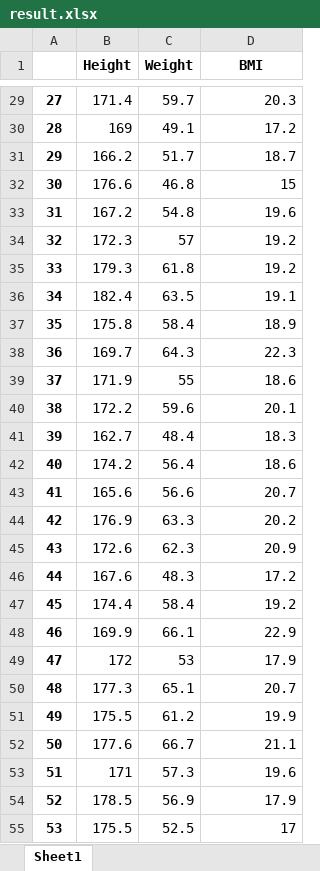
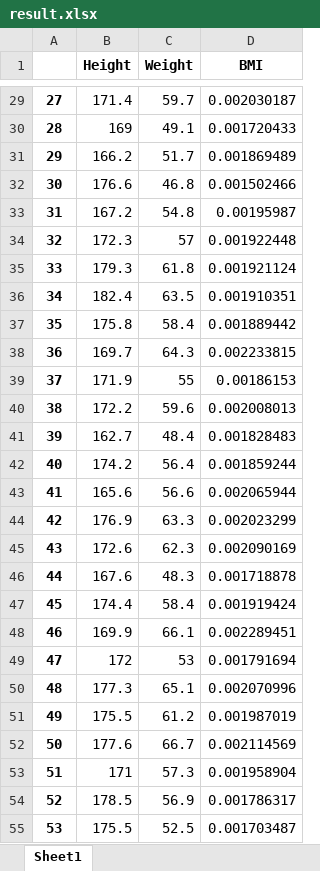
Before and after one commit to DaneshJoy/python_datascience, an Excel workbook: codes/02_csv_processing/results/test1/result.xlsx, sheet Sheet1, drawn as a sheet; only a part is shown, gaps mark what is left out; values as stored, in another font and other column widths than the file's, no borders; the diff covers the shown part only; the diff names each change by its address in the sheet, - before the commit and + after, or states it on an @@ line.

```diff
--- a/codes/02_csv_processing/results/test1/result.xlsx (sheet Sheet1)
+++ b/codes/02_csv_processing/results/test1/result.xlsx (sheet Sheet1)
-D29 (BMI): 20.3
+D29 (BMI): 0.002030187
-D30 (BMI): 17.2
+D30 (BMI): 0.001720433
-D31 (BMI): 18.7
+D31 (BMI): 0.001869489
-D32 (BMI): 15
+D32 (BMI): 0.001502466
-D33 (BMI): 19.6
+D33 (BMI): 0.00195987
-D34 (BMI): 19.2
+D34 (BMI): 0.001922448
-D35 (BMI): 19.2
+D35 (BMI): 0.001921124
-D36 (BMI): 19.1
+D36 (BMI): 0.001910351
-D37 (BMI): 18.9
+D37 (BMI): 0.001889442
-D38 (BMI): 22.3
+D38 (BMI): 0.002233815
-D39 (BMI): 18.6
+D39 (BMI): 0.00186153
-D40 (BMI): 20.1
+D40 (BMI): 0.002008013
-D41 (BMI): 18.3
+D41 (BMI): 0.001828483
-D42 (BMI): 18.6
+D42 (BMI): 0.001859244
-D43 (BMI): 20.7
+D43 (BMI): 0.002065944
-D44 (BMI): 20.2
+D44 (BMI): 0.002023299
-D45 (BMI): 20.9
+D45 (BMI): 0.002090169
-D46 (BMI): 17.2
+D46 (BMI): 0.001718878
-D47 (BMI): 19.2
+D47 (BMI): 0.001919424
-D48 (BMI): 22.9
+D48 (BMI): 0.002289451
-D49 (BMI): 17.9
+D49 (BMI): 0.001791694
-D50 (BMI): 20.7
+D50 (BMI): 0.002070996
-D51 (BMI): 19.9
+D51 (BMI): 0.001987019
-D52 (BMI): 21.1
+D52 (BMI): 0.002114569
-D53 (BMI): 19.6
+D53 (BMI): 0.001958904
-D54 (BMI): 17.9
+D54 (BMI): 0.001786317
-D55 (BMI): 17
+D55 (BMI): 0.001703487
```
Also changed, not shown: 173 edited cells elsewhere in this sheet, 21 other files.
